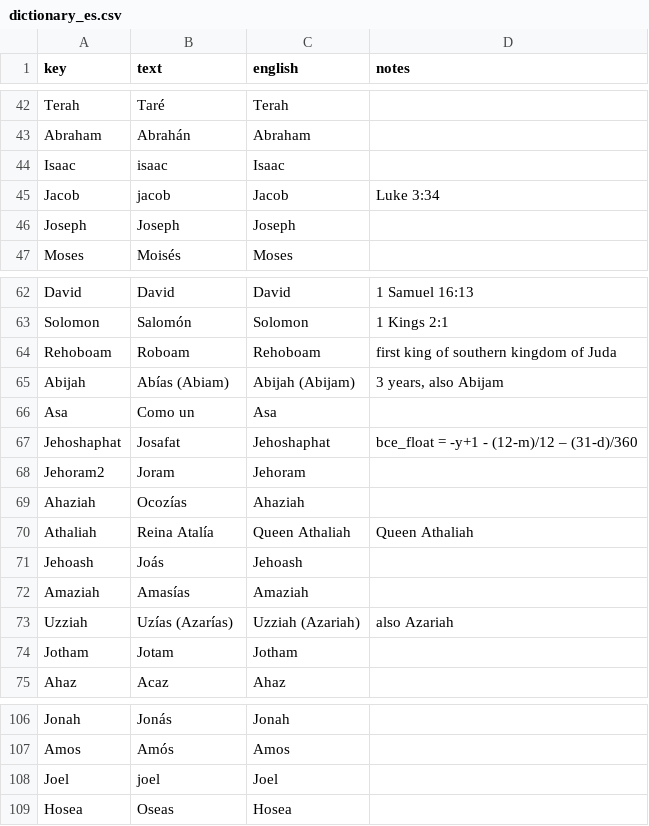
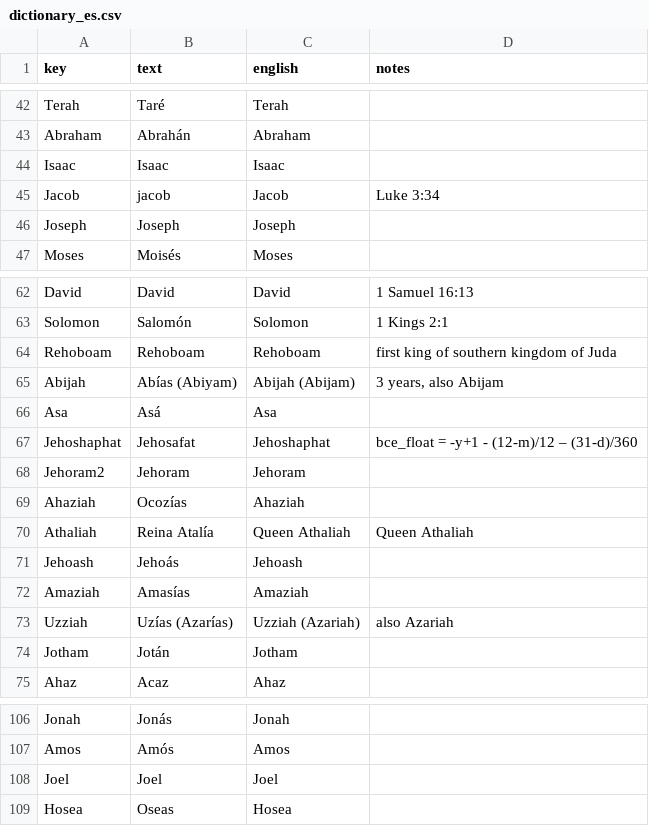
Before and after one commit to kreier/timeline, a CSV file: db/dictionary_es.csv, drawn as a sheet; only a part is shown, gaps mark what is left out; the diff covers the shown part only.

```diff
--- a/db/dictionary_es.csv
+++ b/db/dictionary_es.csv
@@ -43,3 +43,3 @@ Terah,Taré,Terah,
 Abraham,Abrahán,Abraham,
-Isaac,isaac,Isaac,
+Isaac,Isaac,Isaac,
 Jacob,jacob,Jacob,Luke 3:34
@@ -63,13 +63,13 @@ David,David,David,1 Samuel 16:13
 Solomon,Salomón,Solomon,1 Kings 2:1
-Rehoboam,Roboam,Rehoboam,first king of southern kingdom of Juda
-Abijah,Abías (Abiam),Abijah (Abijam),"3 years, also Abijam"
-Asa,Como un,Asa,
-Jehoshaphat,Josafat,Jehoshaphat,bce_float = -y+1 - (12-m)/12 – (31-d)/360
-Jehoram2,Joram,Jehoram,
+Rehoboam,Rehoboam,Rehoboam,first king of southern kingdom of Juda
+Abijah,Abías (Abiyam),Abijah (Abijam),"3 years, also Abijam"
+Asa,Asá,Asa,
+Jehoshaphat,Jehosafat,Jehoshaphat,bce_float = -y+1 - (12-m)/12 – (31-d)/360
+Jehoram2,Jehoram,Jehoram,
 Ahaziah,Ocozías,Ahaziah,
 Athaliah,Reina Atalía,Queen Athaliah,Queen Athaliah
-Jehoash,Joás,Jehoash,
+Jehoash,Jehoás,Jehoash,
 Amaziah,Amasías,Amaziah,
 Uzziah,Uzías (Azarías),Uzziah (Azariah),also Azariah
-Jotham,Jotam,Jotham,
+Jotham,Jotán,Jotham,
 Ahaz,Acaz,Ahaz,
@@ -107,3 +107,3 @@ Jonah,Jonás,Jonah,
 Amos,Amós,Amos,
-Joel,joel,Joel,
+Joel,Joel,Joel,
 Hosea,Oseas,Hosea,
```
Also changed, not shown: 18 edited cells elsewhere in this file.
